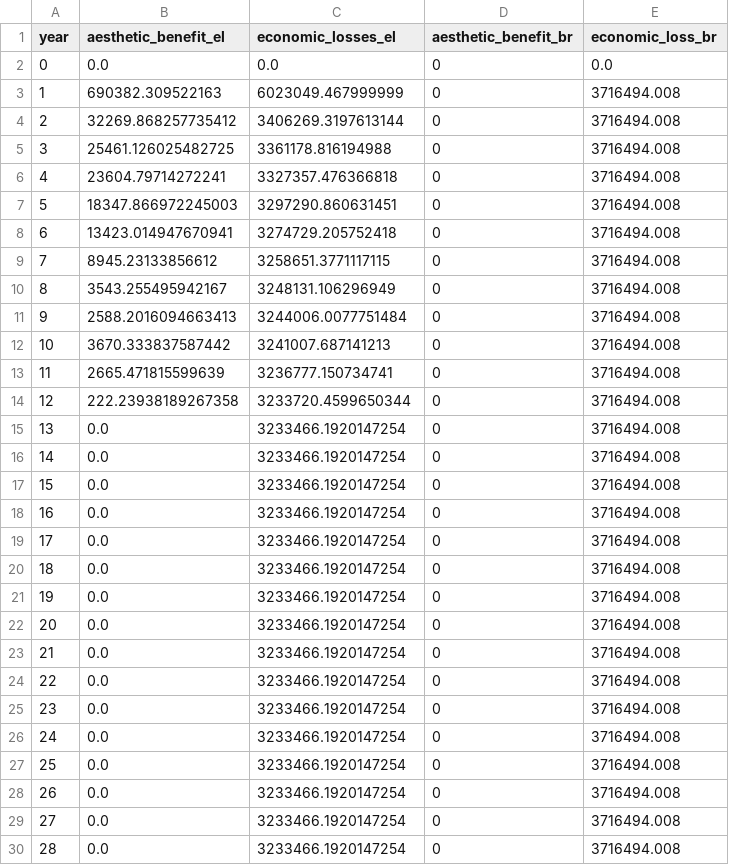
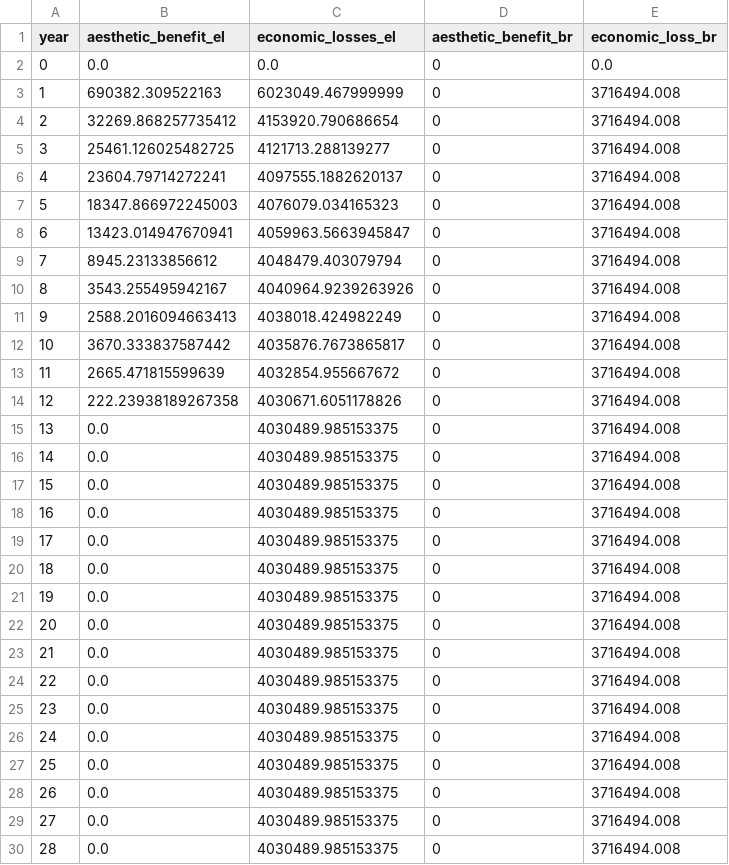
Before and after one commit to narslab/project-groundwork, a CSV file: results/outcomes/Benefit/Analyze result/benefit-analyze-result-S5.csv, drawn as a sheet; only a part is shown; the diff covers the shown part only.

Commit message:
Updated cost and benefit results

```diff
--- a/results/outcomes/Benefit/Analyze result/benefit-analyze-result-S5.csv
+++ b/results/outcomes/Benefit/Analyze result/benefit-analyze-result-S5.csv
@@ -3,28 +3,28 @@ year,aesthetic_benefit_el,economic_losses_el,aesthetic_benefit_br,economic_loss_
 1,690382.309522163,6023049.467999999,0,3716494.008
-2,32269.868257735412,3406269.3197613144,0,3716494.008
-3,25461.126025482725,3361178.816194988,0,3716494.008
-4,23604.79714272241,3327357.476366818,0,3716494.008
-5,18347.866972245003,3297290.860631451,0,3716494.008
-6,13423.014947670941,3274729.205752418,0,3716494.008
-7,8945.23133856612,3258651.3771117115,0,3716494.008
-8,3543.255495942167,3248131.106296949,0,3716494.008
-9,2588.2016094663413,3244006.0077751484,0,3716494.008
-10,3670.333837587442,3241007.687141213,0,3716494.008
-11,2665.471815599639,3236777.150734741,0,3716494.008
-12,222.23938189267358,3233720.4599650344,0,3716494.008
-13,0.0,3233466.1920147254,0,3716494.008
-14,0.0,3233466.1920147254,0,3716494.008
-15,0.0,3233466.1920147254,0,3716494.008
-16,0.0,3233466.1920147254,0,3716494.008
-17,0.0,3233466.1920147254,0,3716494.008
-18,0.0,3233466.1920147254,0,3716494.008
-19,0.0,3233466.1920147254,0,3716494.008
-20,0.0,3233466.1920147254,0,3716494.008
-21,0.0,3233466.1920147254,0,3716494.008
-22,0.0,3233466.1920147254,0,3716494.008
-23,0.0,3233466.1920147254,0,3716494.008
-24,0.0,3233466.1920147254,0,3716494.008
-25,0.0,3233466.1920147254,0,3716494.008
-26,0.0,3233466.1920147254,0,3716494.008
-27,0.0,3233466.1920147254,0,3716494.008
-28,0.0,3233466.1920147254,0,3716494.008
+2,32269.868257735412,4153920.790686654,0,3716494.008
+3,25461.126025482725,4121713.288139277,0,3716494.008
+4,23604.79714272241,4097555.1882620137,0,3716494.008
+5,18347.866972245003,4076079.034165323,0,3716494.008
+6,13423.014947670941,4059963.5663945847,0,3716494.008
+7,8945.23133856612,4048479.403079794,0,3716494.008
+8,3543.255495942167,4040964.9239263926,0,3716494.008
+9,2588.2016094663413,4038018.424982249,0,3716494.008
+10,3670.333837587442,4035876.7673865817,0,3716494.008
+11,2665.471815599639,4032854.955667672,0,3716494.008
+12,222.23938189267358,4030671.6051178826,0,3716494.008
+13,0.0,4030489.985153375,0,3716494.008
+14,0.0,4030489.985153375,0,3716494.008
+15,0.0,4030489.985153375,0,3716494.008
+16,0.0,4030489.985153375,0,3716494.008
+17,0.0,4030489.985153375,0,3716494.008
+18,0.0,4030489.985153375,0,3716494.008
+19,0.0,4030489.985153375,0,3716494.008
+20,0.0,4030489.985153375,0,3716494.008
+21,0.0,4030489.985153375,0,3716494.008
+22,0.0,4030489.985153375,0,3716494.008
+23,0.0,4030489.985153375,0,3716494.008
+24,0.0,4030489.985153375,0,3716494.008
+25,0.0,4030489.985153375,0,3716494.008
+26,0.0,4030489.985153375,0,3716494.008
+27,0.0,4030489.985153375,0,3716494.008
+28,0.0,4030489.985153375,0,3716494.008
```
Also changed, not shown: 11 edited cells elsewhere in this file, results/outcomes/Benefit/Analyze result/ npv_benefit.csv, results/outcomes/Benefit/Analyze result/benefit-analyze-result-S2.csv, 10 other files.
